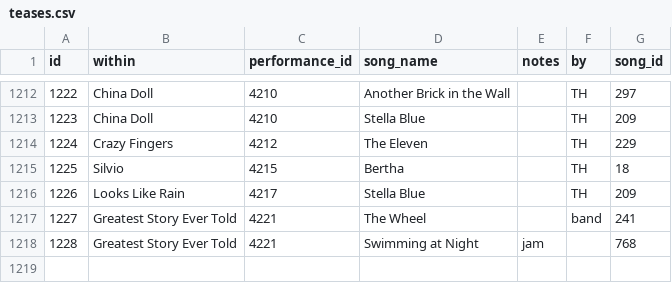
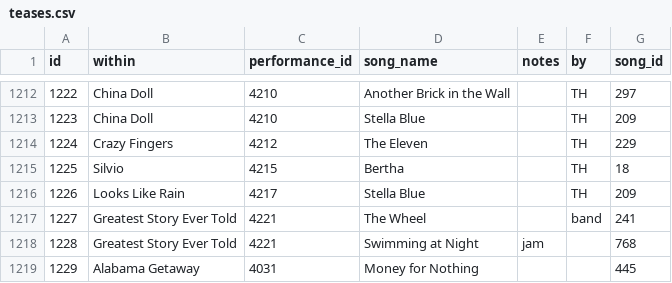
Before and after one commit to alxndr/almost-dead-net, a CSV file: src/data/csv/teases.csv, drawn as a sheet; only a part is shown, gaps mark what is left out.

Commit message:
data: tease

```diff
--- a/src/data/csv/teases.csv
+++ b/src/data/csv/teases.csv
@@ -1218 +1218,2 @@ id,within,performance_id,song_name,notes,by,song_id
 1228,Greatest Story Ever Told,4221,Swimming at Night,jam,,768
+1229,Alabama Getaway,4031,Money for Nothing,,,445
```
